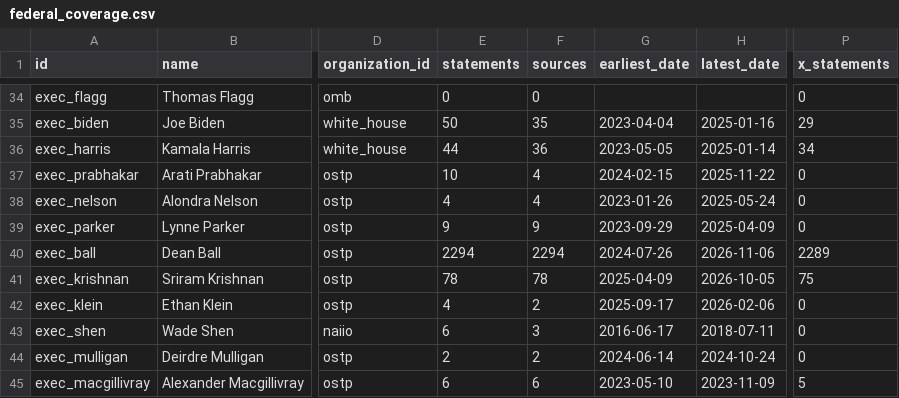
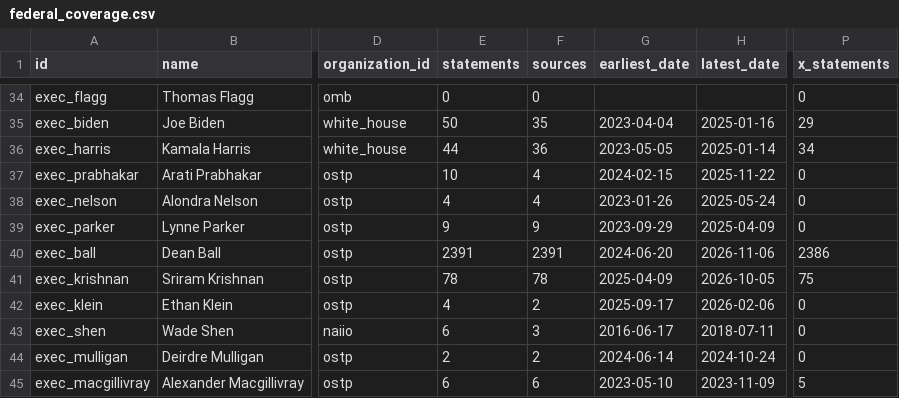
Before and after one commit to harshul-basava/what-washington-says-about-ai, a CSV file: site/data/federal_coverage.csv, drawn as a sheet; only a part is shown, gaps mark what is left out; the diff names each change by its address in the sheet, - before the commit and + after, or states it on an @@ line.

```diff
--- a/site/data/federal_coverage.csv
+++ b/site/data/federal_coverage.csv
-E40 (statements): 2294
+E40 (statements): 2391
-F40 (sources): 2294
+F40 (sources): 2391
-G40 (earliest_date): 2024-07-26
+G40 (earliest_date): 2024-06-20
-P40 (x_statements): 2289
+P40 (x_statements): 2386
```
Also changed, not shown: 10 other files.
